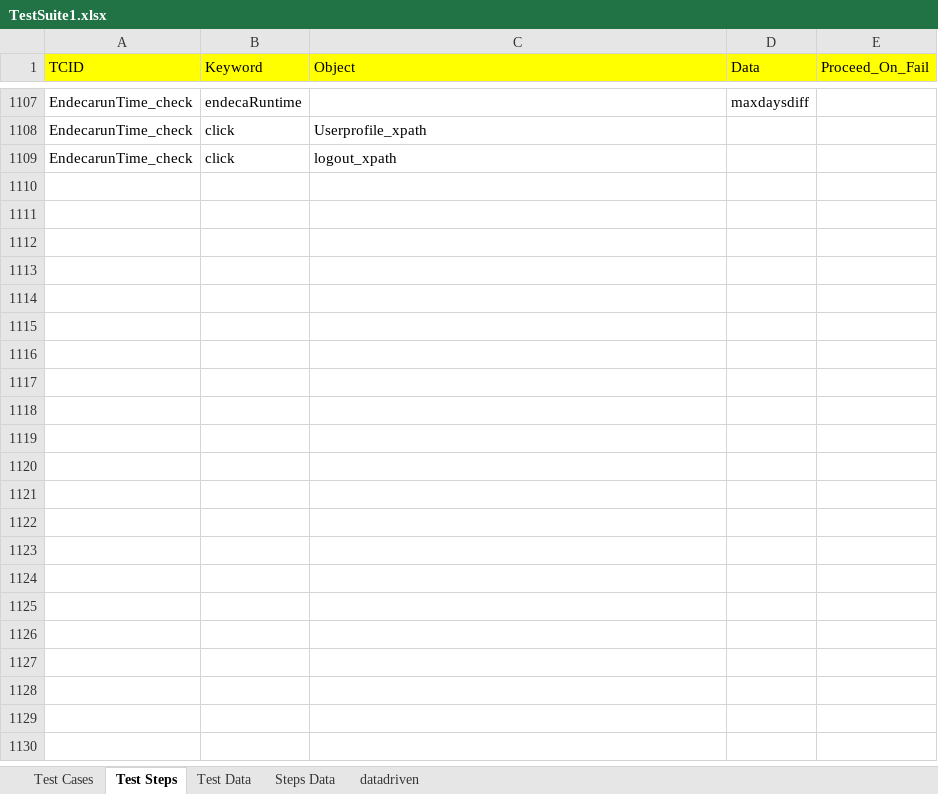
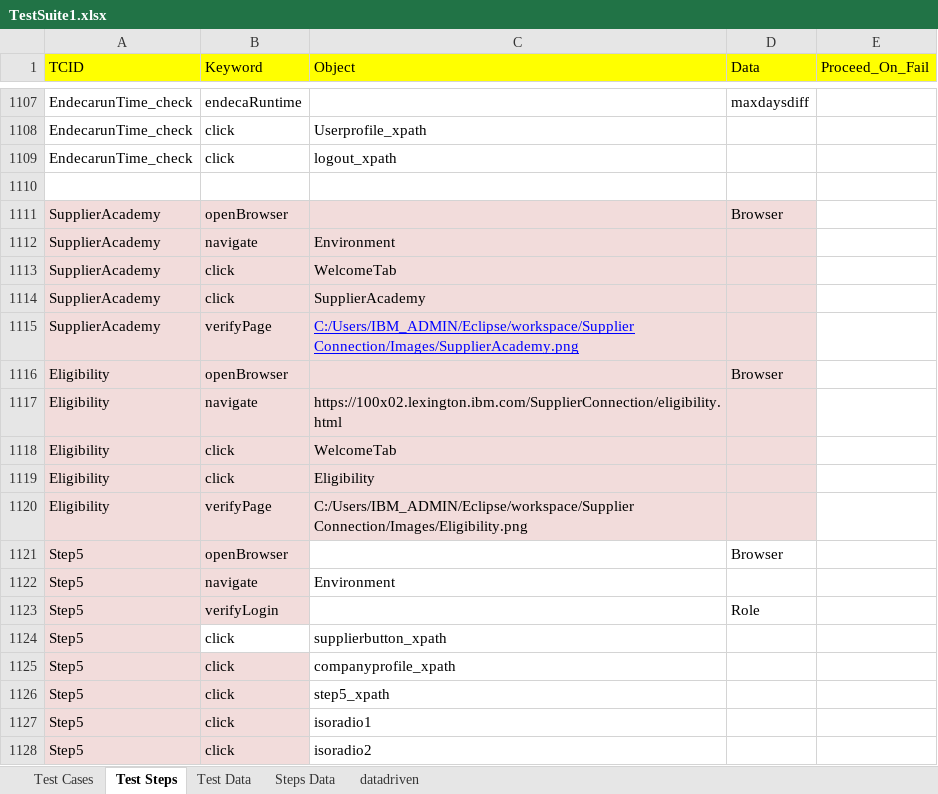
Before and after one commit to surajprsd/SupplierConnection, an Excel workbook: src/com/supplierconnection/xls/TestSuite1.xlsx, sheet Test Steps, drawn as a sheet; only a part is shown, gaps mark what is left out; values as stored, in another font and other column widths than the file's, no borders; the diff covers the shown part only; the diff names each change by its address in the sheet, - before the commit and + after, or states it on an @@ line.

Commit message:
commit

```diff
--- a/src/com/supplierconnection/xls/TestSuite1.xlsx (sheet Test Steps)
+++ b/src/com/supplierconnection/xls/TestSuite1.xlsx (sheet Test Steps)
+row 1110: (empty)
+row 1111: SupplierAcademy | openBrowser |  | Browser
+row 1112: SupplierAcademy | navigate | Environment
+row 1113: SupplierAcademy | click | WelcomeTab
+row 1114: SupplierAcademy | click | SupplierAcademy
+row 1115: SupplierAcademy | verifyPage | C:/Users/IBM_ADMIN/Eclipse/workspace/Supplier Connection/Images/SupplierAcademy.png
+row 1116: Eligibility | openBrowser |  | Browser
+row 1117: Eligibility | navigate | https://100x02.lexington.ibm.com/SupplierConnection/eligibility.html
+row 1118: Eligibility | click | WelcomeTab
+row 1119: Eligibility | click | Eligibility
+row 1120: Eligibility | verifyPage | C:/Users/IBM_ADMIN/Eclipse/workspace/Supplier Connection/Images/Eligibility.png
+row 1121: Step5 | openBrowser |  | Browser
+row 1122: Step5 | navigate | Environment
+row 1123: Step5 | verifyLogin |  | Role
+row 1124: Step5 | click | supplierbutton_xpath
+row 1125: Step5 | click | companyprofile_xpath
+row 1126: Step5 | click | step5_xpath
+row 1127: Step5 | click | isoradio1
+row 1128: Step5 | click | isoradio2
```
Also changed, not shown: 189 added rows elsewhere in this sheet.
